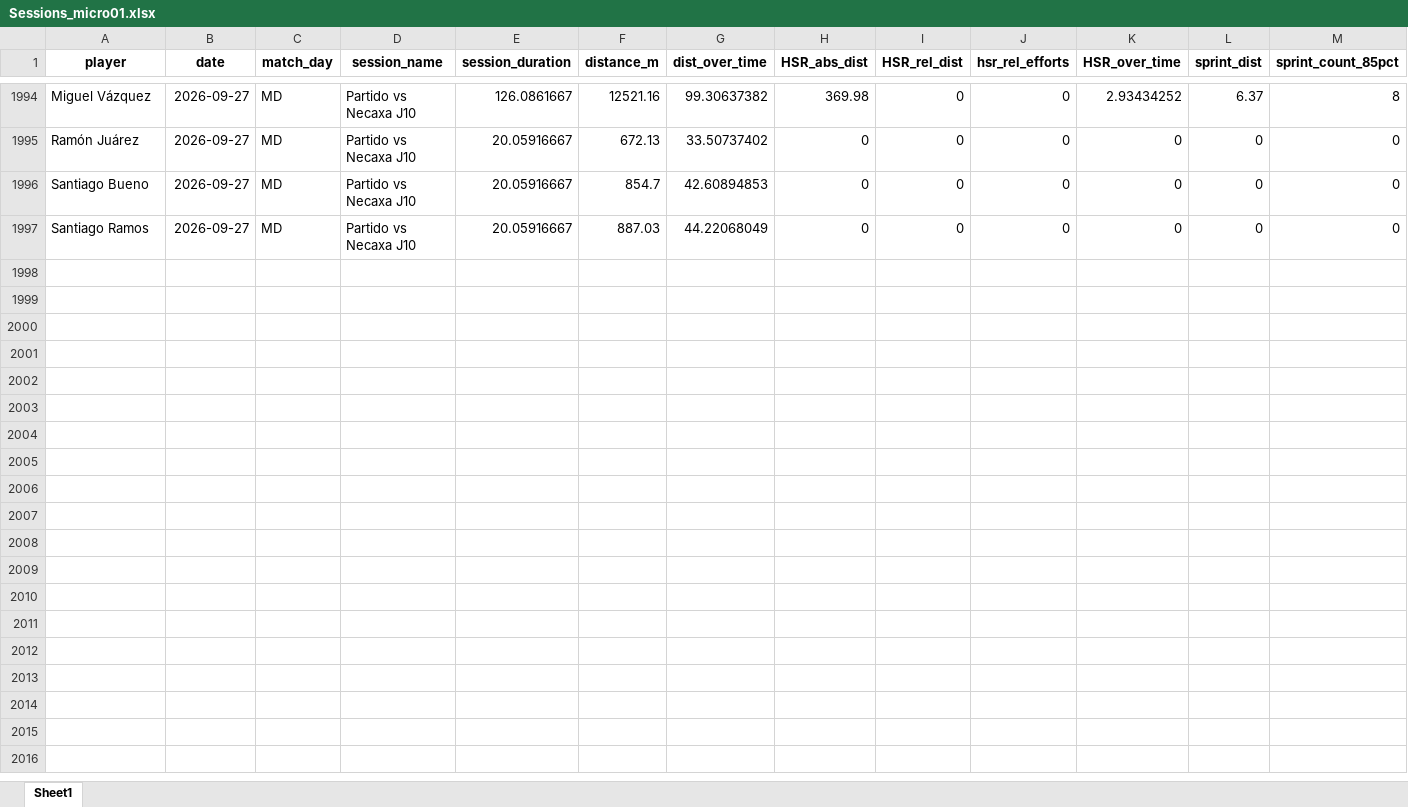
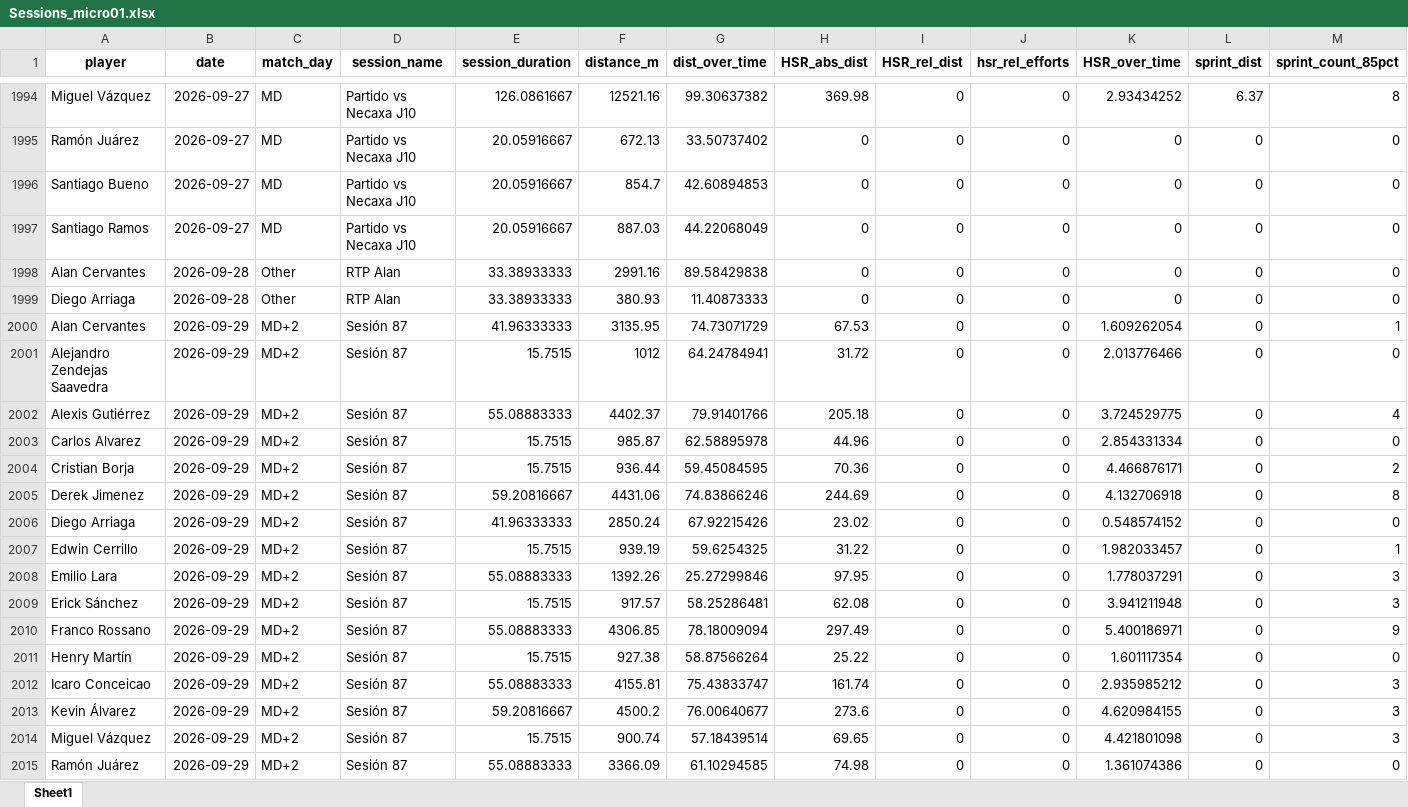
Before and after one commit to mr2293/club_america_dashboard, an Excel workbook: apps/cargas_fisicas_7/data/Sessions_micro01.xlsx, sheet Sheet1, drawn as a sheet; only a part is shown, gaps mark what is left out; values as stored, in another font and other column widths than the file's, no borders; rows hold the shown columns only; the diff covers the shown part only; the diff names each change by its address in the sheet, - before the commit and + after, or states it on an @@ line.

```diff
--- a/apps/cargas_fisicas_7/data/Sessions_micro01.xlsx (sheet Sheet1)
+++ b/apps/cargas_fisicas_7/data/Sessions_micro01.xlsx (sheet Sheet1)
+row 1998: Alan Cervantes | 2026-09-28 | Other | RTP Alan | 33.38933333 | 2991.16 | 89.58429838 | 0 | 0 | 0 | 0 | 0 | 0
+row 1999: Diego Arriaga | 2026-09-28 | Other | RTP Alan | 33.38933333 | 380.93 | 11.40873333 | 0 | 0 | 0 | 0 | 0 | 0
+row 2000: Alan Cervantes | 2026-09-29 | MD+2 | Sesión 87 | 41.96333333 | 3135.95 | 74.73071729 | 67.53 | 0 | 0 | 1.609262054 | 0 | 1
+row 2001: Alejandro Zendejas Saavedra | 2026-09-29 | MD+2 | Sesión 87 | 15.7515 | 1012 | 64.24784941 | 31.72 | 0 | 0 | 2.013776466 | 0 | 0
+row 2002: Alexis Gutiérrez | 2026-09-29 | MD+2 | Sesión 87 | 55.08883333 | 4402.37 | 79.91401766 | 205.18 | 0 | 0 | 3.724529775 | 0 | 4
+row 2003: Carlos Alvarez | 2026-09-29 | MD+2 | Sesión 87 | 15.7515 | 985.87 | 62.58895978 | 44.96 | 0 | 0 | 2.854331334 | 0 | 0
+row 2004: Cristian Borja | 2026-09-29 | MD+2 | Sesión 87 | 15.7515 | 936.44 | 59.45084595 | 70.36 | 0 | 0 | 4.466876171 | 0 | 2
+row 2005: Derek Jimenez | 2026-09-29 | MD+2 | Sesión 87 | 59.20816667 | 4431.06 | 74.83866246 | 244.69 | 0 | 0 | 4.132706918 | 0 | 8
+row 2006: Diego Arriaga | 2026-09-29 | MD+2 | Sesión 87 | 41.96333333 | 2850.24 | 67.92215426 | 23.02 | 0 | 0 | 0.548574152 | 0 | 0
+row 2007: Edwin Cerrillo | 2026-09-29 | MD+2 | Sesión 87 | 15.7515 | 939.19 | 59.6254325 | 31.22 | 0 | 0 | 1.982033457 | 0 | 1
+row 2008: Emilio Lara | 2026-09-29 | MD+2 | Sesión 87 | 55.08883333 | 1392.26 | 25.27299846 | 97.95 | 0 | 0 | 1.778037291 | 0 | 3
+row 2009: Erick Sánchez | 2026-09-29 | MD+2 | Sesión 87 | 15.7515 | 917.57 | 58.25286481 | 62.08 | 0 | 0 | 3.941211948 | 0 | 3
+row 2010: Franco Rossano | 2026-09-29 | MD+2 | Sesión 87 | 55.08883333 | 4306.85 | 78.18009094 | 297.49 | 0 | 0 | 5.400186971 | 0 | 9
+row 2011: Henry Martín | 2026-09-29 | MD+2 | Sesión 87 | 15.7515 | 927.38 | 58.87566264 | 25.22 | 0 | 0 | 1.601117354 | 0 | 0
+row 2012: Icaro Conceicao | 2026-09-29 | MD+2 | Sesión 87 | 55.08883333 | 4155.81 | 75.43833747 | 161.74 | 0 | 0 | 2.935985212 | 0 | 3
+row 2013: Kevin Álvarez | 2026-09-29 | MD+2 | Sesión 87 | 59.20816667 | 4500.2 | 76.00640677 | 273.6 | 0 | 0 | 4.620984155 | 0 | 3
+row 2014: Miguel Vázquez | 2026-09-29 | MD+2 | Sesión 87 | 15.7515 | 900.74 | 57.18439514 | 69.65 | 0 | 0 | 4.421801098 | 0 | 3
+row 2015: Ramón Juárez | 2026-09-29 | MD+2 | Sesión 87 | 55.08883333 | 3366.09 | 61.10294585 | 74.98 | 0 | 0 | 1.361074386 | 0 | 0
```
Also changed, not shown: 3 added rows and 117 edited cells elsewhere in this sheet, 2 other files.
